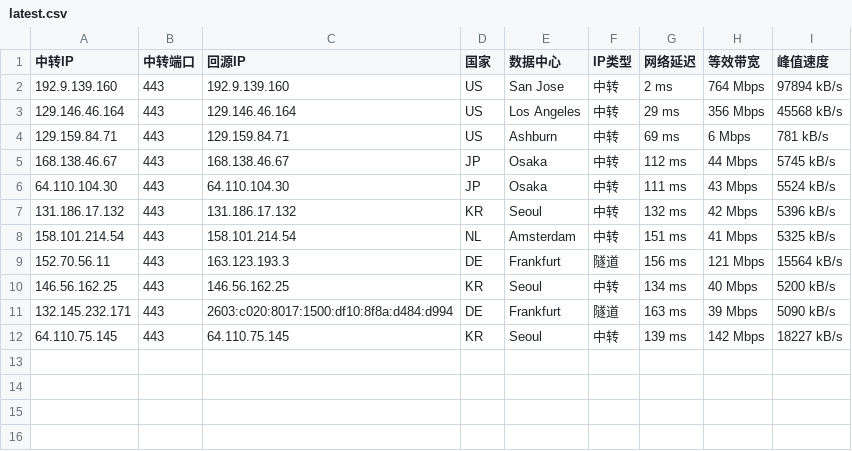
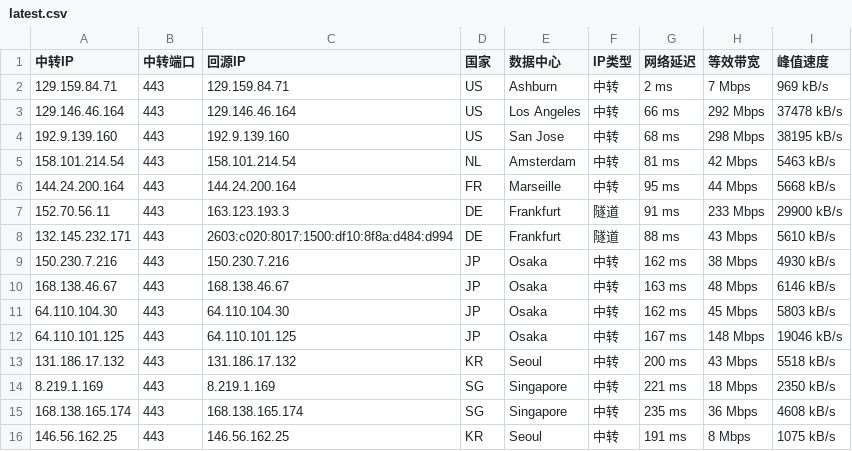
Before and after one commit to 520mmxx/CF-PROXYIP, a CSV file: latest.csv, drawn as a sheet.

```diff
--- a/latest.csv
+++ b/latest.csv
@@ -1,12 +1,16 @@
 中转IP,中转端口,回源IP,国家,数据中心,IP类型,网络延迟,等效带宽,峰值速度
-192.9.139.160,443,192.9.139.160,US,San Jose,中转,2 ms,764 Mbps,97894 kB/s
-129.146.46.164,443,129.146.46.164,US,Los Angeles,中转,29 ms,356 Mbps,45568 kB/s
-129.159.84.71,443,129.159.84.71,US,Ashburn,中转,69 ms,6 Mbps,781 kB/s
-168.138.46.67,443,168.138.46.67,JP,Osaka,中转,112 ms,44 Mbps,5745 kB/s
-64.110.104.30,443,64.110.104.30,JP,Osaka,中转,111 ms,43 Mbps,5524 kB/s
-131.186.17.132,443,131.186.17.132,KR,Seoul,中转,132 ms,42 Mbps,5396 kB/s
-158.101.214.54,443,158.101.214.54,NL,Amsterdam,中转,151 ms,41 Mbps,5325 kB/s
-152.70.56.11,443,163.123.193.3,DE,Frankfurt,隧道,156 ms,121 Mbps,15564 kB/s
-146.56.162.25,443,146.56.162.25,KR,Seoul,中转,134 ms,40 Mbps,5200 kB/s
-132.145.232.171,443,2603:c020:8017:1500:df10:8f8a:d484:d994,DE,Frankfurt,隧道,163 ms,39 Mbps,5090 kB/s
-64.110.75.145,443,64.110.75.145,KR,Seoul,中转,139 ms,142 Mbps,18227 kB/s
+129.159.84.71,443,129.159.84.71,US,Ashburn,中转,2 ms,7 Mbps,969 kB/s
+129.146.46.164,443,129.146.46.164,US,Los Angeles,中转,66 ms,292 Mbps,37478 kB/s
+192.9.139.160,443,192.9.139.160,US,San Jose,中转,68 ms,298 Mbps,38195 kB/s
+158.101.214.54,443,158.101.214.54,NL,Amsterdam,中转,81 ms,42 Mbps,5463 kB/s
+144.24.200.164,443,144.24.200.164,FR,Marseille,中转,95 ms,44 Mbps,5668 kB/s
+152.70.56.11,443,163.123.193.3,DE,Frankfurt,隧道,91 ms,233 Mbps,29900 kB/s
+132.145.232.171,443,2603:c020:8017:1500:df10:8f8a:d484:d994,DE,Frankfurt,隧道,88 ms,43 Mbps,5610 kB/s
+150.230.7.216,443,150.230.7.216,JP,Osaka,中转,162 ms,38 Mbps,4930 kB/s
+168.138.46.67,443,168.138.46.67,JP,Osaka,中转,163 ms,48 Mbps,6146 kB/s
+64.110.104.30,443,64.110.104.30,JP,Osaka,中转,162 ms,45 Mbps,5803 kB/s
+64.110.101.125,443,64.110.101.125,JP,Osaka,中转,167 ms,148 Mbps,19046 kB/s
+131.186.17.132,443,131.186.17.132,KR,Seoul,中转,200 ms,43 Mbps,5518 kB/s
+8.219.1.169,443,8.219.1.169,SG,Singapore,中转,221 ms,18 Mbps,2350 kB/s
+168.138.165.174,443,168.138.165.174,SG,Singapore,中转,235 ms,36 Mbps,4608 kB/s
+146.56.162.25,443,146.56.162.25,KR,Seoul,中转,191 ms,8 Mbps,1075 kB/s
```
